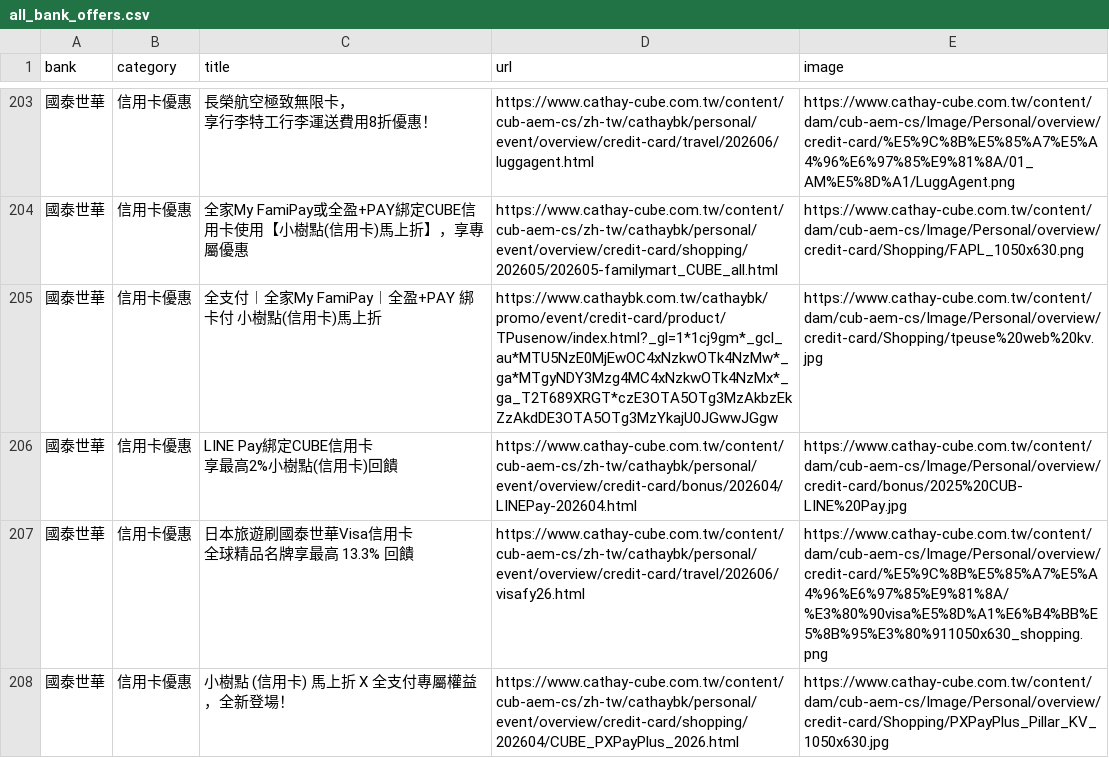
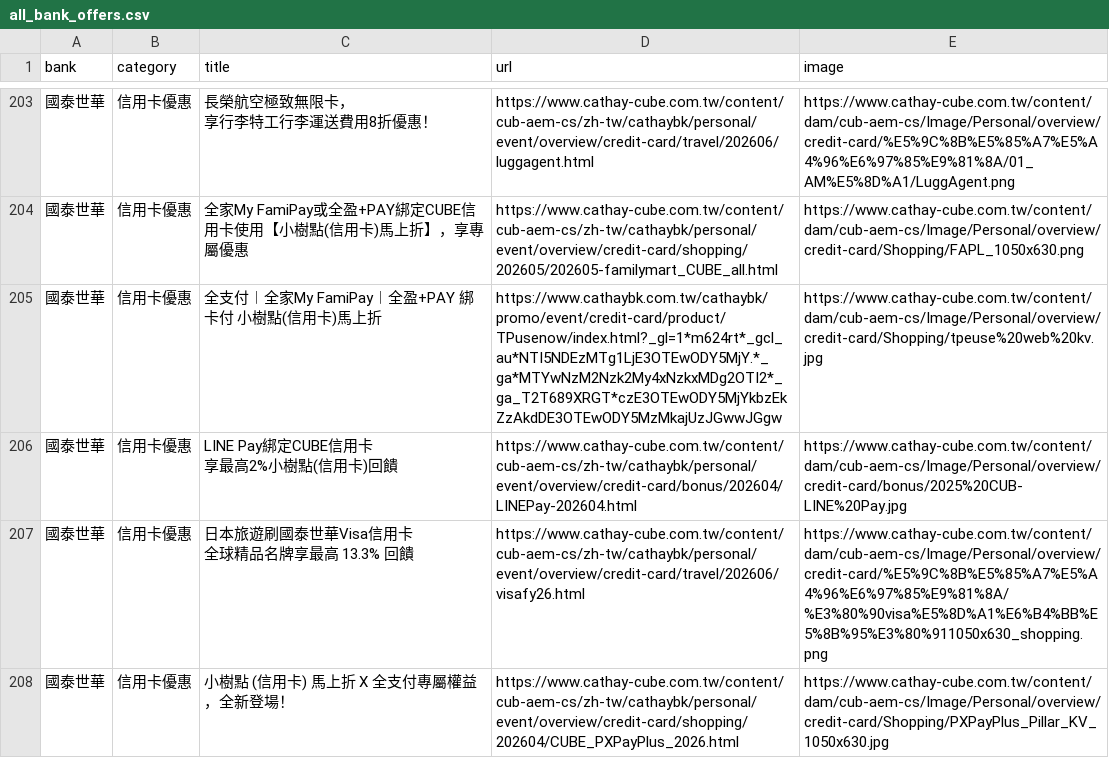
Before and after one commit to Kaiweng/Credit-Cards, a CSV file: all_bank_offers.csv, drawn as a sheet; only a part is shown, gaps mark what is left out; the diff names each change by its address in the sheet, - before the commit and + after, or states it on an @@ line.

```diff
--- a/all_bank_offers.csv
+++ b/all_bank_offers.csv
-D205 (url): https://www.cathaybk.com.tw/cathaybk/promo/event/credit-card/product/TPusenow/index.html?_gl=1*1cj9gm*_gcl_au*MTU5NzE0MjEwOC4xNzkwOTk4NzMw*_ga*MTgyNDY3Mzg4MC4xNzkwOTk4NzMx*_ga_T2T689XRGT*czE3OTA5OTg3MzAkbzEkZzAkdDE3OTA5OTg3MzYkajU0JGwwJGgw
+D205 (url): https://www.cathaybk.com.tw/cathaybk/promo/event/credit-card/product/TPusenow/index.html?_gl=1*m624rt*_gcl_au*NTI5NDEzMTg1LjE3OTEwODY5MjY.*_ga*MTYwNzM2Nzk2My4xNzkxMDg2OTI2*_ga_T2T689XRGT*czE3OTEwODY5MjYkbzEkZzAkdDE3OTEwODY5MzMkajUzJGwwJGgw
```
Also changed, not shown: 2 other files.
